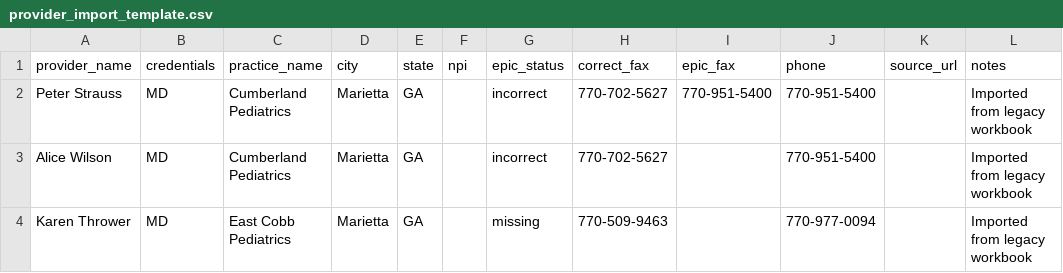
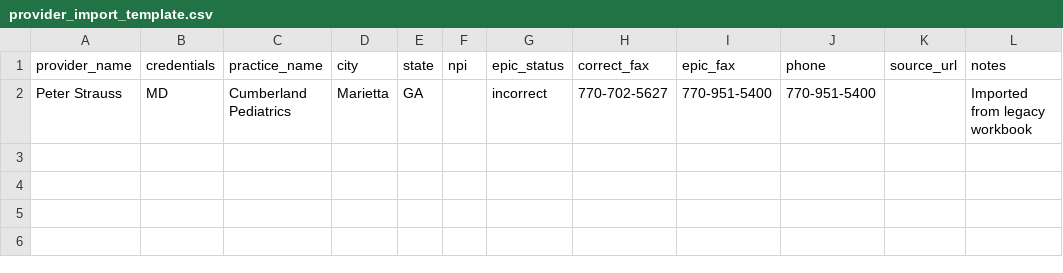
Before and after one commit to jhsacks/Provider-Fax-Verify, a CSV file: provider_import_template.csv, drawn as a sheet; the diff names each change by its address in the sheet, - before the commit and + after, or states it on an @@ line.

```diff
--- a/provider_import_template.csv
+++ b/provider_import_template.csv
-row 3: Alice Wilson | MD | Cumberland Pediatrics | Marietta | GA |  | incorrect | 770-702-5627 |  | 770-951-5400 |  | Imported from legacy workbook
-row 4: Karen Thrower | MD | East Cobb Pediatrics | Marietta | GA |  | missing | 770-509-9463 |  | 770-977-0094 |  | Imported from legacy workbook
```
Also changed, not shown: 6 other files.
